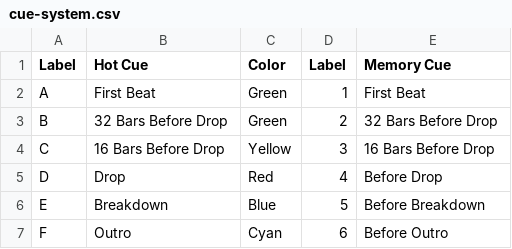
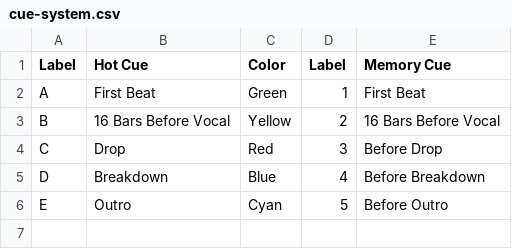
Before and after one commit to 3141roy/djcues, a CSV file: cue-system.csv, drawn as a sheet.

Commit message:
Add vocal wrning and update scheme

```diff
--- a/cue-system.csv
+++ b/cue-system.csv
@@ -2,6 +2,5 @@ Label,Hot Cue,Color,Label,Memory Cue
 A,First Beat,Green,1,First Beat
-B,32 Bars Before Drop,Green,2,32 Bars Before Drop
-C,16 Bars Before Drop,Yellow,3,16 Bars Before Drop
-D,Drop,Red,4,Before Drop
-E,Breakdown,Blue,5,Before Breakdown
-F,Outro,Cyan,6,Before Outro
+B,16 Bars Before Vocal,Yellow,2,16 Bars Before Vocal
+C,Drop,Red,3,Before Drop
+D,Breakdown,Blue,4,Before Breakdown
+E,Outro,Cyan,5,Before Outro
```
Also changed, not shown: 9 other files.
